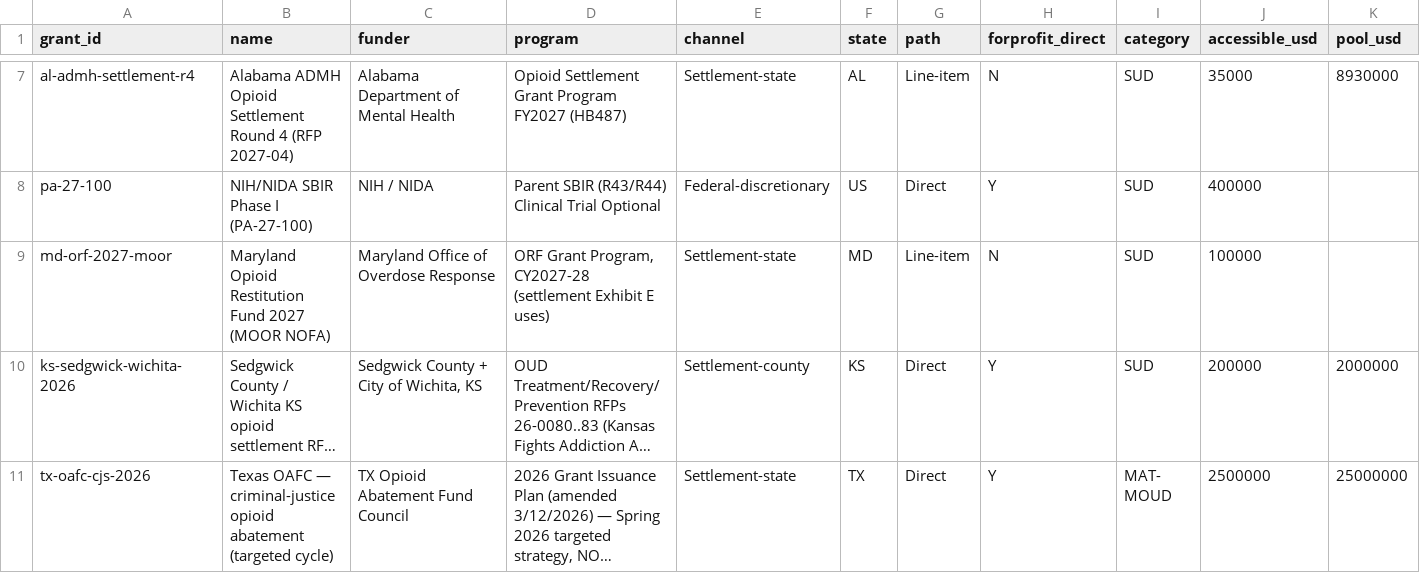
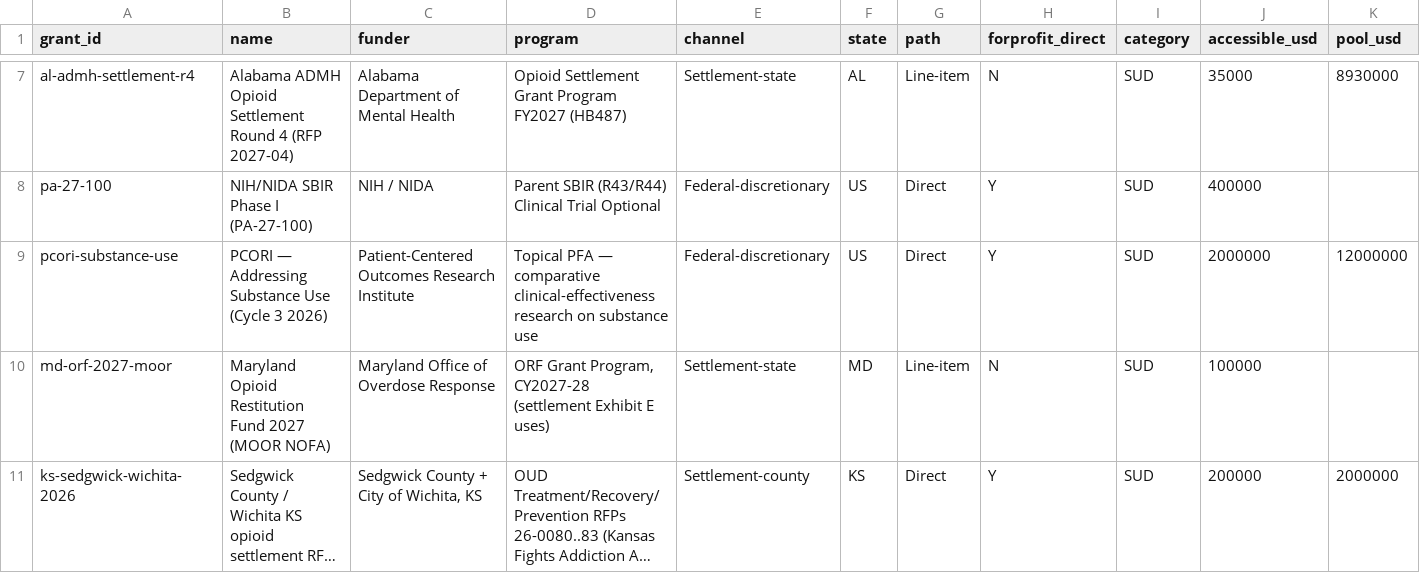
Before and after one commit to jonathannnty/more-grant-radar, a CSV file: data/radar.csv, drawn as a sheet; only a part is shown, gaps mark what is left out; the shorter side is filled out with more unchanged rows; long unchanged cells end in …; rows hold the shown columns only; the diff names each change by its address in the sheet, - before the commit and + after, or states it on an @@ line.

Commit message:
Frontier channels: PCORI Substance Use row (open, for-profit); research/tribal/justice/workforce coverage + scan queries

```diff
--- a/data/radar.csv
+++ b/data/radar.csv
+row 9: pcori-substance-use | PCORI — Addressing Substance Use (Cycle 3 2026) | Patient-Centered Outcomes Research Institute | Topical PFA — comparative clinical-effectiveness research on substance use | Federal-discretionary | US | Direct | Y | SUD | 2000000 | 12000000
```
Also changed, not shown: 7 other files.
